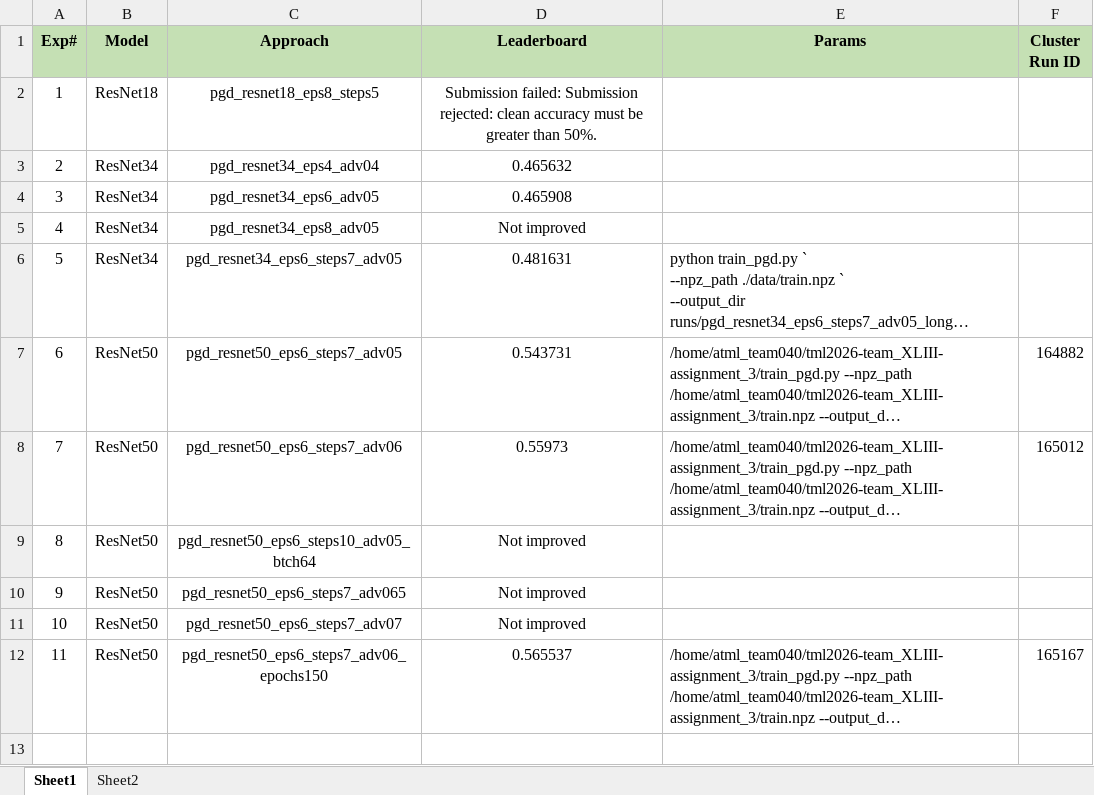
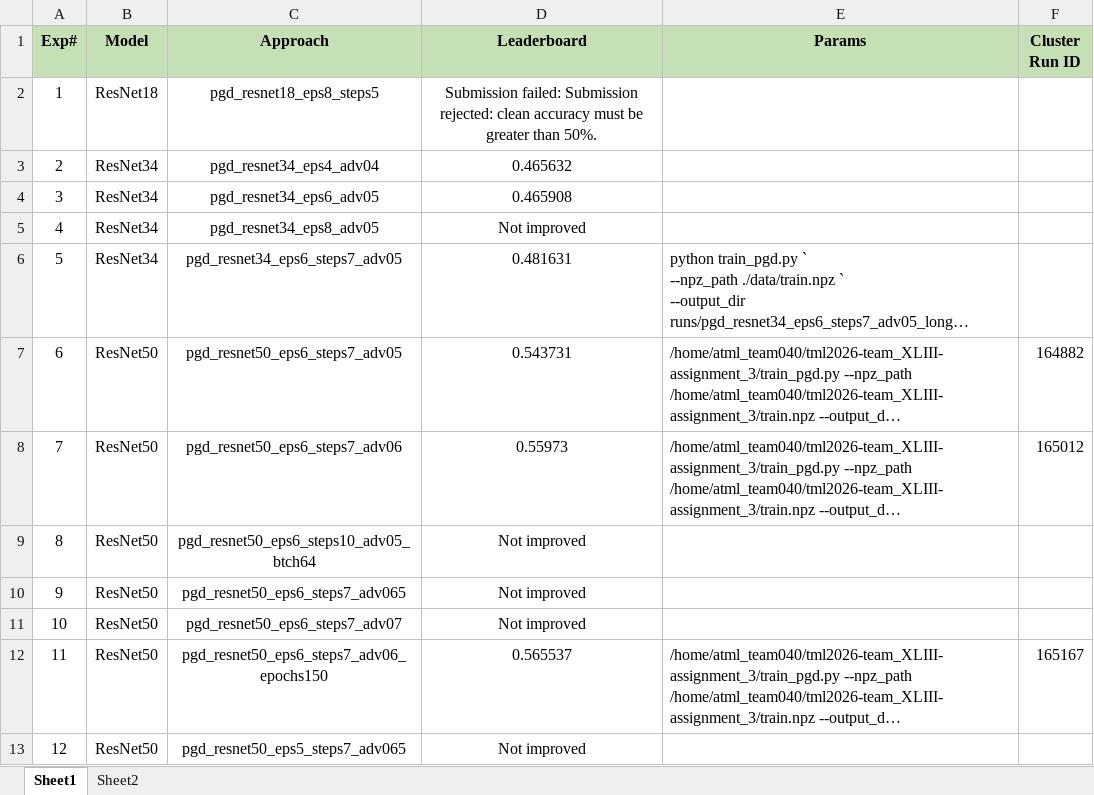
Before and after one commit to UsamaI000/tml2026-team_XLIII-assignment_3, an Excel workbook: Experiments.xlsx, sheet Sheet1, drawn as a sheet; long unchanged cells end in …; values as stored, in another font and other column widths than the file's, no borders; the diff names each change by its address in the sheet, - before the commit and + after, or states it on an @@ line.

```diff
--- a/Experiments.xlsx (sheet Sheet1)
+++ b/Experiments.xlsx (sheet Sheet1)
+row 13: 12 | ResNet50 | pgd_resnet50_eps5_steps7_adv065 | Not improved
```
Also changed, not shown: 1 other file.
